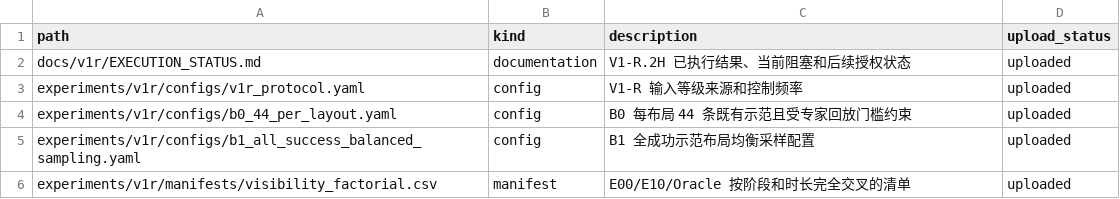
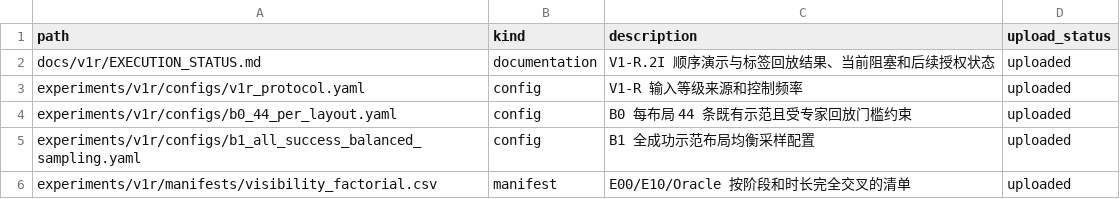
Before and after one commit to rollinpioneer/vp, a CSV file: manifests/v1r_file_index.csv, drawn as a sheet; only a part is shown; the diff covers the shown part only.

```diff
--- a/manifests/v1r_file_index.csv
+++ b/manifests/v1r_file_index.csv
@@ -1,3 +1,3 @@
 path,kind,description,upload_status
-docs/v1r/EXECUTION_STATUS.md,documentation,V1-R.2H 已执行结果、当前阻塞和后续授权状态,uploaded
+docs/v1r/EXECUTION_STATUS.md,documentation,V1-R.2I 顺序演示与标签回放结果、当前阻塞和后续授权状态,uploaded
 experiments/v1r/configs/v1r_protocol.yaml,config,V1-R 输入等级来源和控制频率,uploaded
```
Also changed, not shown: 9 added rows and 1 edited cell elsewhere in this file, manifests/not_uploaded_files.csv, 16 other files.
